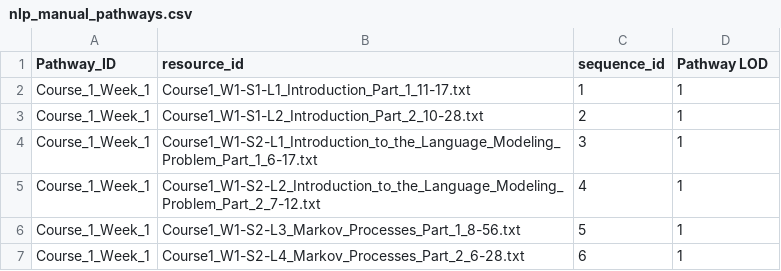
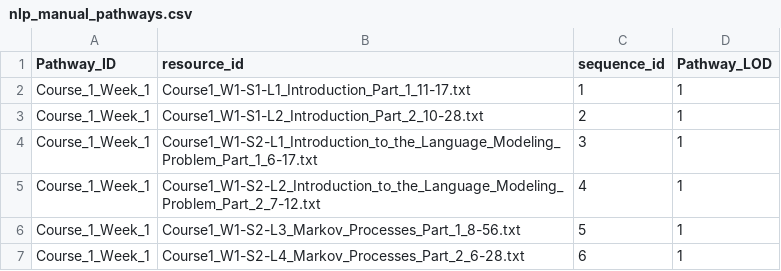
Before and after one commit to swax06/ple_portal, a CSV file: results/nlp_maps/pathways/nlp_manual_pathways.csv, drawn as a sheet; only a part is shown.

Commit message:
Update nlp_manual_pathways.csv

```diff
--- a/results/nlp_maps/pathways/nlp_manual_pathways.csv
+++ b/results/nlp_maps/pathways/nlp_manual_pathways.csv
@@ -1,2 +1,2 @@
-Pathway_ID,resource_id,sequence_id,Pathway LOD
+Pathway_ID,resource_id,sequence_id,Pathway_LOD
 Course_1_Week_1,Course1_W1-S1-L1_Introduction_Part_1_11-17.txt,1,1
```
